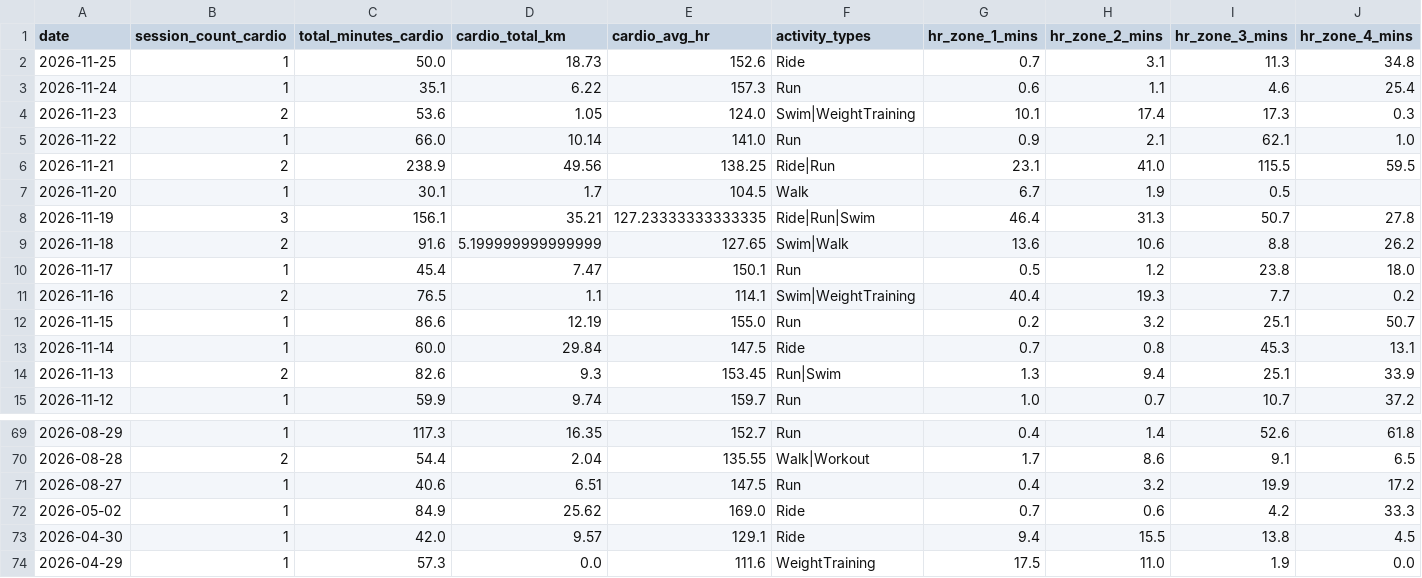
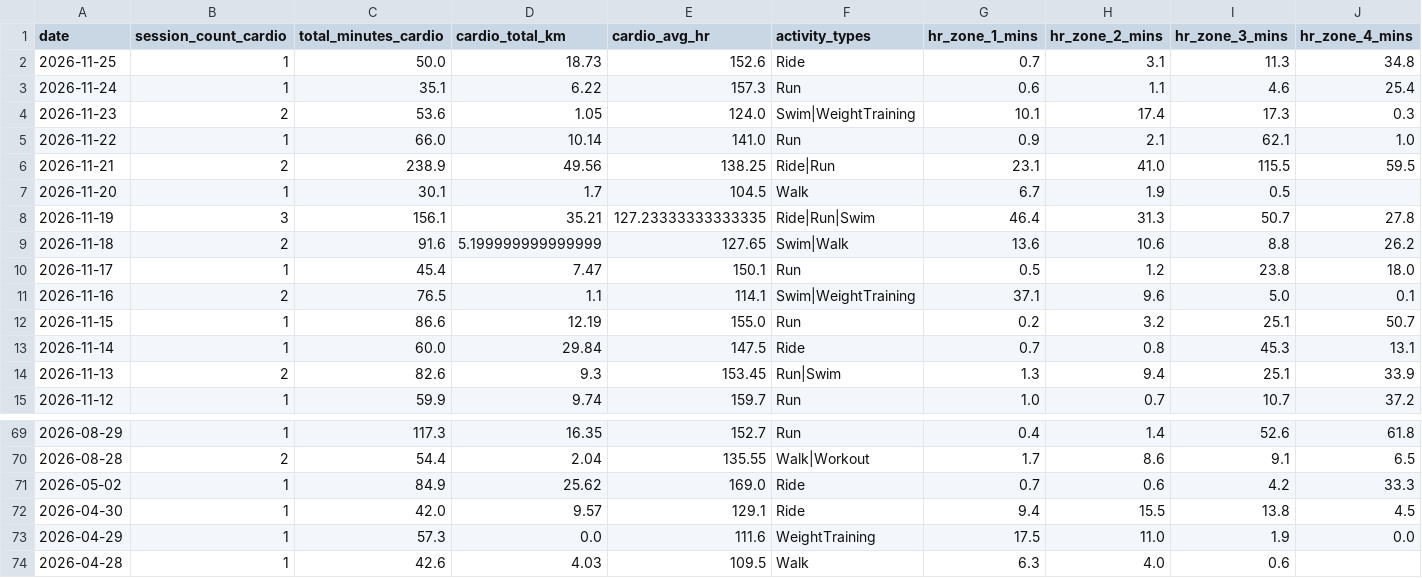
Before and after one commit to mandrew723/training-data, a CSV file: summary.csv, drawn as a sheet; only a part is shown, gaps mark what is left out; the shorter side is filled out with more unchanged rows; rows hold the shown columns only; the diff names each change by its address in the sheet, - before the commit and + after, or states it on an @@ line.

```diff
--- a/summary.csv
+++ b/summary.csv
-G11 (hr_zone_1_mins): 40.4
+G11 (hr_zone_1_mins): 37.1
-H11 (hr_zone_2_mins): 19.3
+H11 (hr_zone_2_mins): 9.6
-I11 (hr_zone_3_mins): 7.7
+I11 (hr_zone_3_mins): 5.0
-J11 (hr_zone_4_mins): 0.2
+J11 (hr_zone_4_mins): 0.1
-row 71: 2026-08-27 | 1 | 40.6 | 6.51 | 147.5 | Run | 0.4 | 3.2 | 19.9 | 17.2
```
